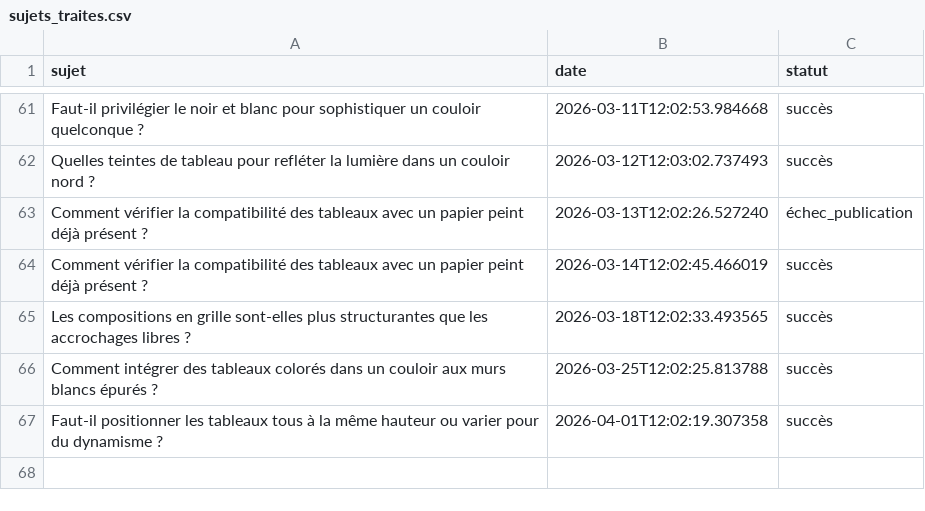
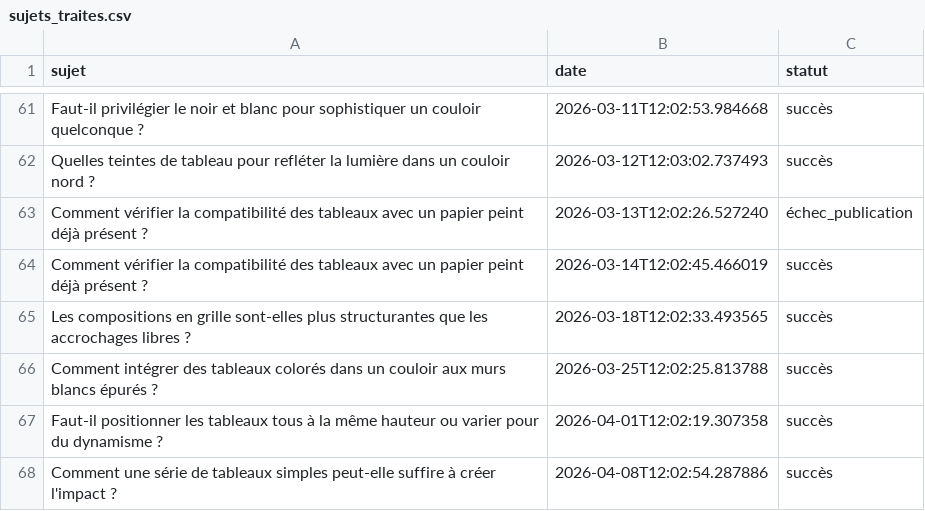
Before and after one commit to Metalosmose21/Couloir-2, a CSV file: sujets_traites.csv, drawn as a sheet; only a part is shown, gaps mark what is left out.

```diff
--- a/sujets_traites.csv
+++ b/sujets_traites.csv
@@ -67 +67,2 @@ Comment intégrer des tableaux colorés dans un couloir aux murs blancs épurés
 Faut-il positionner les tableaux tous à la même hauteur ou varier pour du dynamisme ?,2026-04-01T12:02:19.307358,succès
+Comment une série de tableaux simples peut-elle suffire à créer l'impact ?,2026-04-08T12:02:54.287886,succès
```
Also changed, not shown: sujets.csv.
